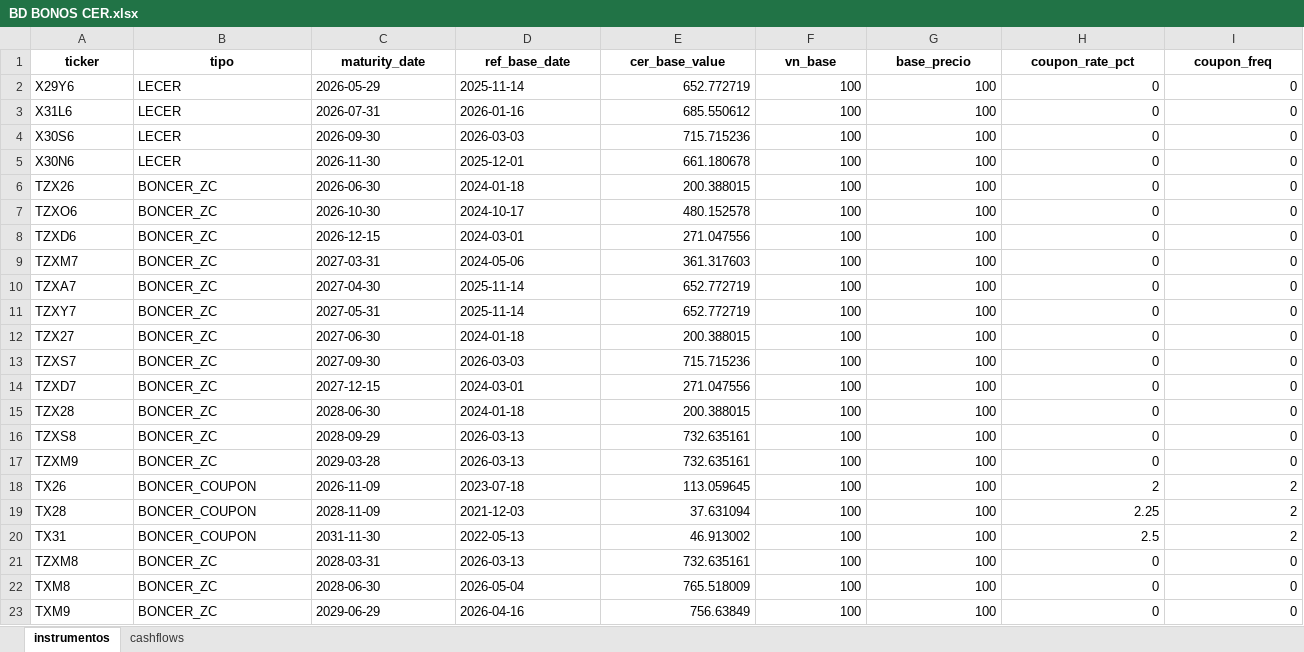
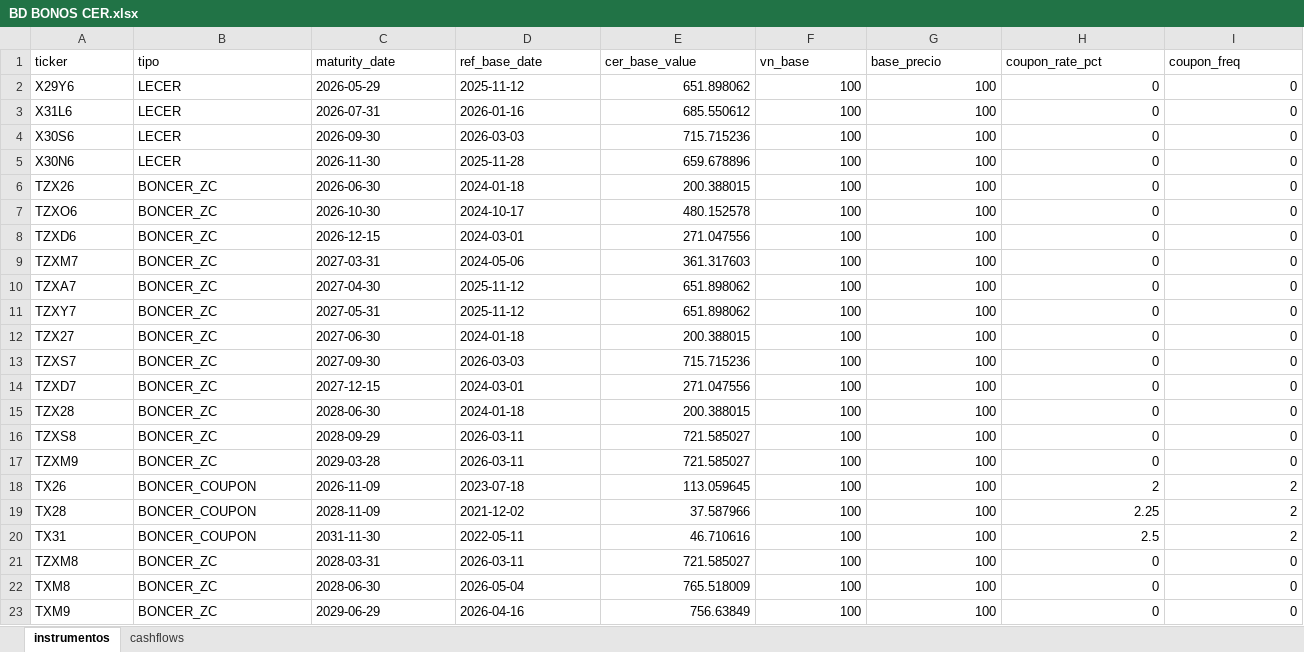
Before and after one commit to DanielZiv86/dcf-herramientas-web, an Excel workbook: backend/data/BD BONOS CER.xlsx, sheet instrumentos, drawn as a sheet; only a part is shown; values as stored, in another font and other column widths than the file's, no borders; the diff covers the shown part only; the diff names each change by its address in the sheet, - before the commit and + after, or states it on an @@ line.

```diff
--- a/backend/data/BD BONOS CER.xlsx (sheet instrumentos)
+++ b/backend/data/BD BONOS CER.xlsx (sheet instrumentos)
@@ A1:I1 bold: on → off, alignment: center → left @@
-D2 (ref_base_date): 2025-11-14
+D2 (ref_base_date): 2025-11-12
-E2 (cer_base_value): 652.772719
+E2 (cer_base_value): 651.898062
-D5 (ref_base_date): 2025-12-01
+D5 (ref_base_date): 2025-11-28
-E5 (cer_base_value): 661.180678
+E5 (cer_base_value): 659.678896
-D10:D11 (ref_base_date): 2025-11-14
+D10:D11 (ref_base_date): 2025-11-12
-E10:E11 (cer_base_value): 652.772719
+E10:E11 (cer_base_value): 651.898062
-D16:D17 (ref_base_date): 2026-03-13
+D16:D17 (ref_base_date): 2026-03-11
-E16:E17 (cer_base_value): 732.635161
+E16:E17 (cer_base_value): 721.585027
-D19 (ref_base_date): 2021-12-03
+D19 (ref_base_date): 2021-12-02
-E19 (cer_base_value): 37.631094
+E19 (cer_base_value): 37.587966
-D20 (ref_base_date): 2022-05-13
+D20 (ref_base_date): 2022-05-11
-E20 (cer_base_value): 46.913002
+E20 (cer_base_value): 46.710616
-D21 (ref_base_date): 2026-03-13
+D21 (ref_base_date): 2026-03-11
-E21 (cer_base_value): 732.635161
+E21 (cer_base_value): 721.585027
```
Also changed, not shown: cell formats elsewhere in this sheet, sheet cashflows.
